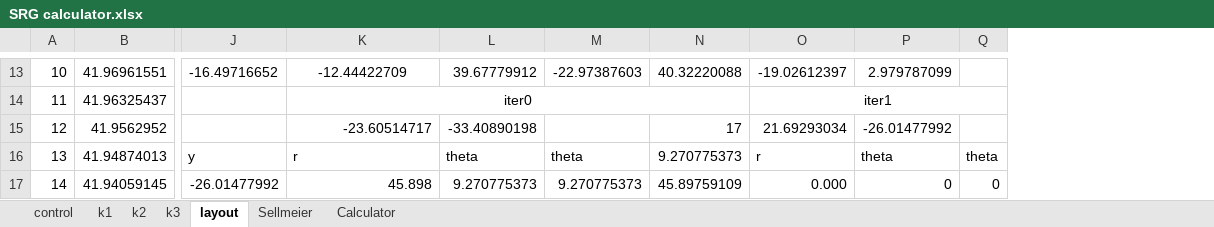
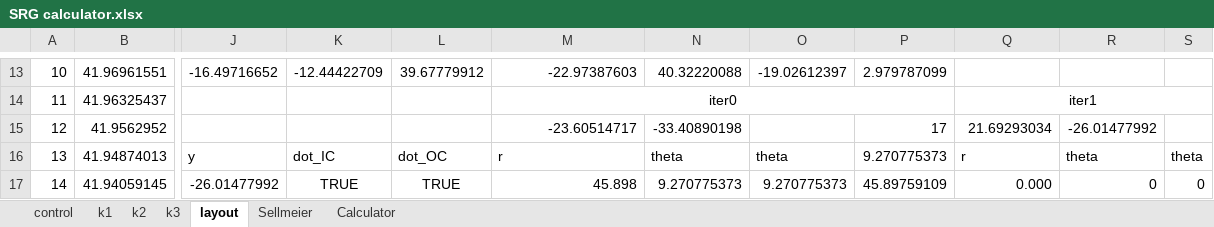
Before and after one commit to sxs735/Diffractive-waveguide-v3, an Excel workbook: SRG calculator.xlsx, sheet layout, drawn as a sheet; only a part is shown, gaps mark what is left out; values as stored, in another font and other column widths than the file's, no borders; conditional formats not drawn; addresses are those after the commit; the diff covers the shown part only; the diff names each change by its address in the sheet, - before the commit and + after, or states it on an @@ line.

```diff
--- a/SRG calculator.xlsx (sheet layout)
+++ b/SRG calculator.xlsx (sheet layout)
+column K, rows 13-17: -12.44422709 |  |  | dot_IC | TRUE
+column L, rows 13-17: 39.67779912 |  |  | dot_OC | TRUE
-M13 alignment: center
+M13 alignment: right
-M13: -12.44422709
+M13: -22.97387603
-N13: 39.67779912
+N13: 40.32220088
-O13: -22.97387603
+O13: -19.02612397
-P13: 40.32220088
+P13: 2.979787099
-Q13: -19.02612397
+Q13: (empty)
-R13: 2.979787099
+R13: (empty)
```
Also changed, not shown: 26 edited cells and cell formats elsewhere in this sheet, sheet k3, sheet k1, sheet k2, sheet control, formulas that keep their value, charts or pictures.
